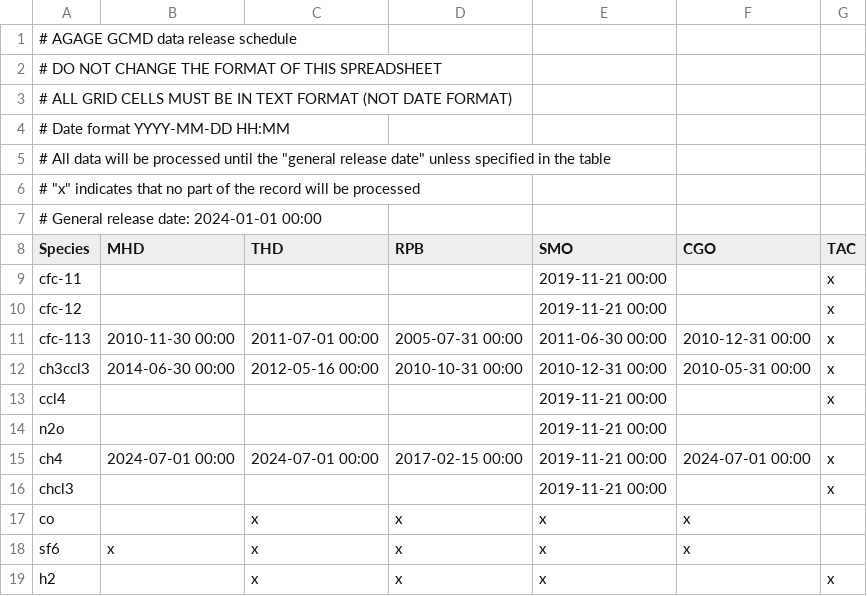
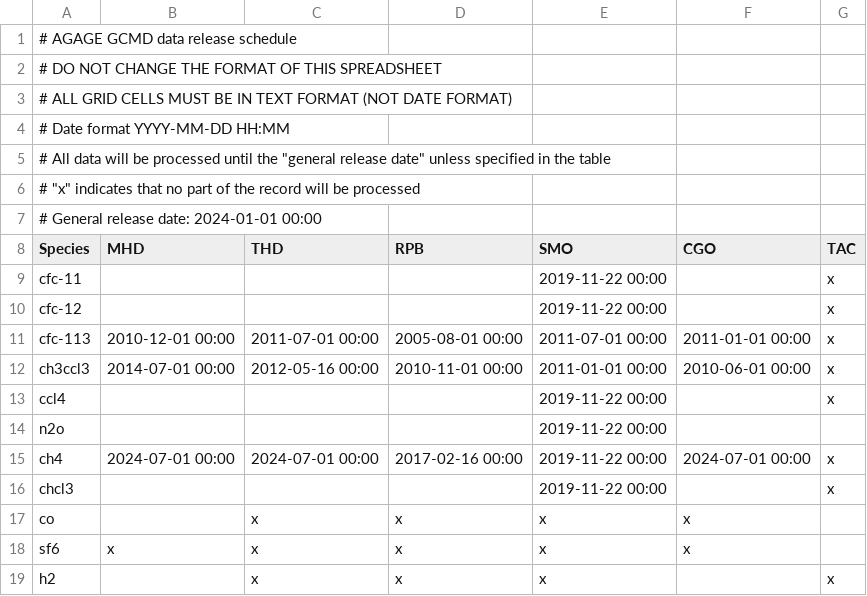
Before and after one commit to mrghg/agage-archive, a CSV file: data/agage/data_release_schedule/data_release_schedule_GCMD.csv, drawn as a sheet.

```diff
--- a/data/agage/data_release_schedule/data_release_schedule_GCMD.csv
+++ b/data/agage/data_release_schedule/data_release_schedule_GCMD.csv
@@ -8,10 +8,10 @@
 Species,MHD,THD,RPB,SMO,CGO,TAC
-cfc-11,,,,2019-11-21 00:00,,x
-cfc-12,,,,2019-11-21 00:00,,x
-cfc-113 ,2010-11-30 00:00,2011-07-01 00:00,2005-07-31 00:00,2011-06-30 00:00,2010-12-31 00:00,x
-ch3ccl3,2014-06-30 00:00,2012-05-16 00:00,2010-10-31 00:00,2010-12-31 00:00,2010-05-31 00:00,x
-ccl4,,,,2019-11-21 00:00,,x
-n2o,,,,2019-11-21 00:00,,
-ch4,2024-07-01 00:00,2024-07-01 00:00,2017-02-15 00:00,2019-11-21 00:00,2024-07-01 00:00,x
-chcl3,,,,2019-11-21 00:00,,x
+cfc-11,,,,2019-11-22 00:00,,x
+cfc-12,,,,2019-11-22 00:00,,x
+cfc-113 ,2010-12-01 00:00,2011-07-01 00:00,2005-08-01 00:00,2011-07-01 00:00,2011-01-01 00:00,x
+ch3ccl3,2014-07-01 00:00,2012-05-16 00:00,2010-11-01 00:00,2011-01-01 00:00,2010-06-01 00:00,x
+ccl4,,,,2019-11-22 00:00,,x
+n2o,,,,2019-11-22 00:00,,
+ch4,2024-07-01 00:00,2024-07-01 00:00,2017-02-16 00:00,2019-11-22 00:00,2024-07-01 00:00,x
+chcl3,,,,2019-11-22 00:00,,x
 co,,x,x,x,x,
```
Also changed, not shown: data/agage/data_release_schedule/data_release_schedule_GCECD.csv, data/agage/data_release_schedule/data_release_schedule_GCMS-ADS.csv, 2 other files.
